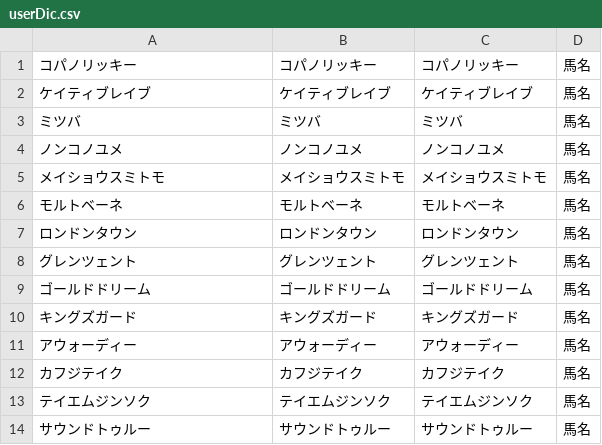
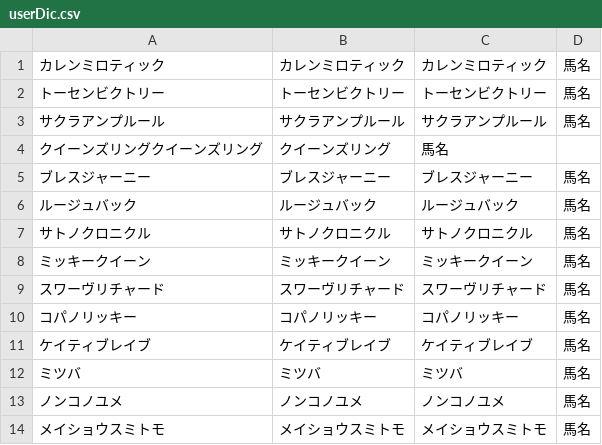
Before and after one commit to masato-ka/twitter-word-cloud, a CSV file: src/main/resources/userDic.csv, drawn as a sheet; only a part is shown; the shorter side is filled out with more unchanged rows; the diff names each change by its address in the sheet, - before the commit and + after, or states it on an @@ line.

Commit message:
馬名辞書の更新、新規に馬名を追加。

```diff
--- a/src/main/resources/userDic.csv
+++ b/src/main/resources/userDic.csv
+row 1: カレンミロティック | カレンミロティック | カレンミロティック | 馬名
+row 2: トーセンビクトリー | トーセンビクトリー | トーセンビクトリー | 馬名
+row 3: サクラアンプルール | サクラアンプルール | サクラアンプルール | 馬名
+row 4: クイーンズリングクイーンズリング | クイーンズリング | 馬名
+row 5: ブレスジャーニー | ブレスジャーニー | ブレスジャーニー | 馬名
+row 6: ルージュバック | ルージュバック | ルージュバック | 馬名
+row 7: サトノクロニクル | サトノクロニクル | サトノクロニクル | 馬名
+row 8: ミッキークイーン | ミッキークイーン | ミッキークイーン | 馬名
+row 9: スワーヴリチャード | スワーヴリチャード | スワーヴリチャード | 馬名
```
